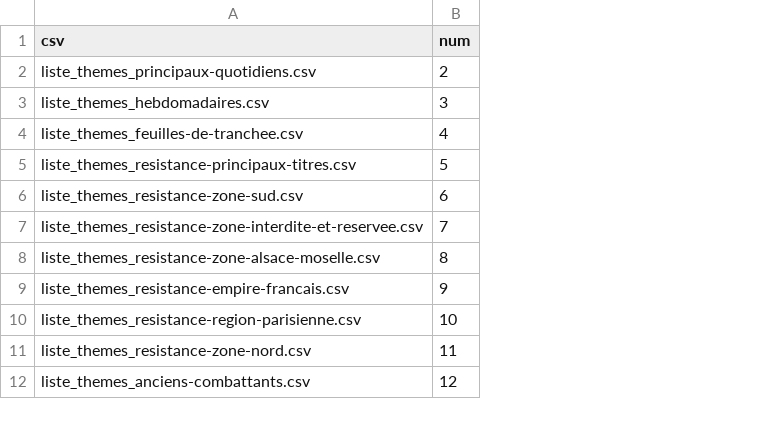
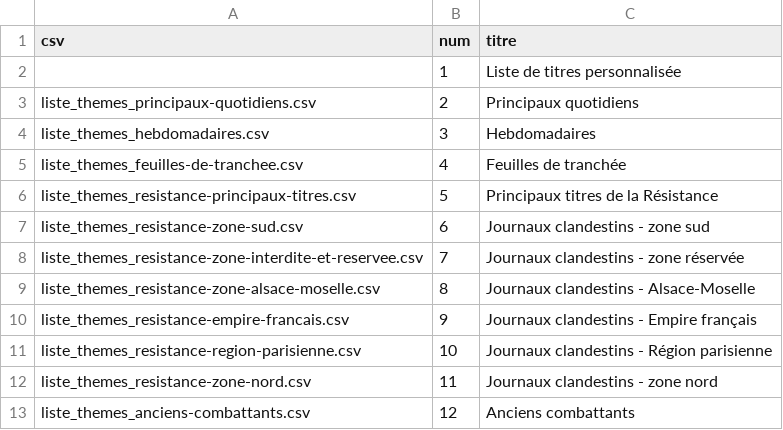
Before and after one commit to regicid/docker_gallicagram, a CSV file: gallicagram/liste_themes.csv, drawn as a sheet; only a part is shown; addresses are those after the commit; the diff names each change by its address in the sheet, - before the commit and + after, or states it on an @@ line.

```diff
--- a/gallicagram/liste_themes.csv
+++ b/gallicagram/liste_themes.csv
+column C (titre), rows 3-13: Principaux quotidiens | Hebdomadaires | Feuilles de tranchée | Principaux titres de la Résistance | Journaux clandestins - zone sud | Journaux clandestins - zone réservée | Journaux clandestins - Alsace-Moselle | Journaux clandestins - Empire français | Journaux clandestins - Région parisienne | Journaux clandestins - zone nord | Anciens combattants
+row 2:  | 1 | Liste de titres personnalisée
```
Also changed, not shown: 1 other file.
